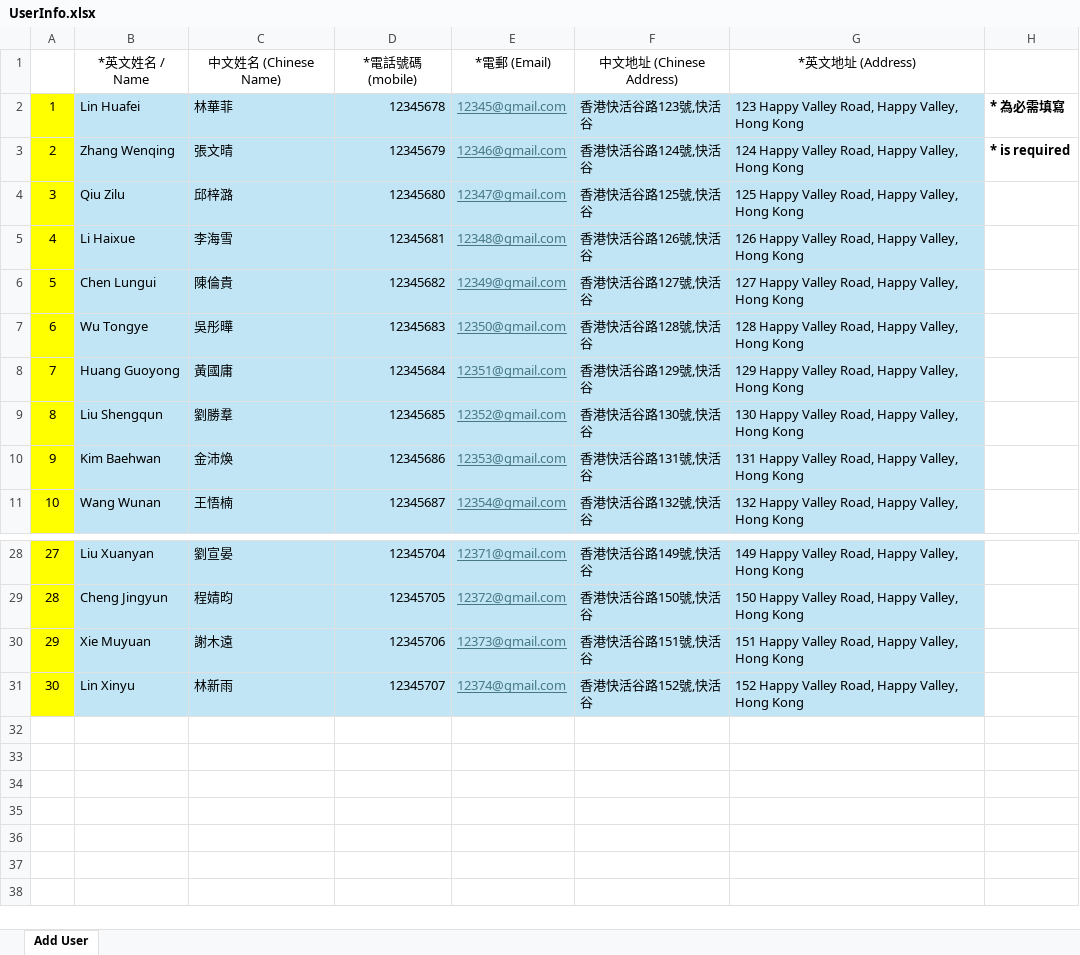
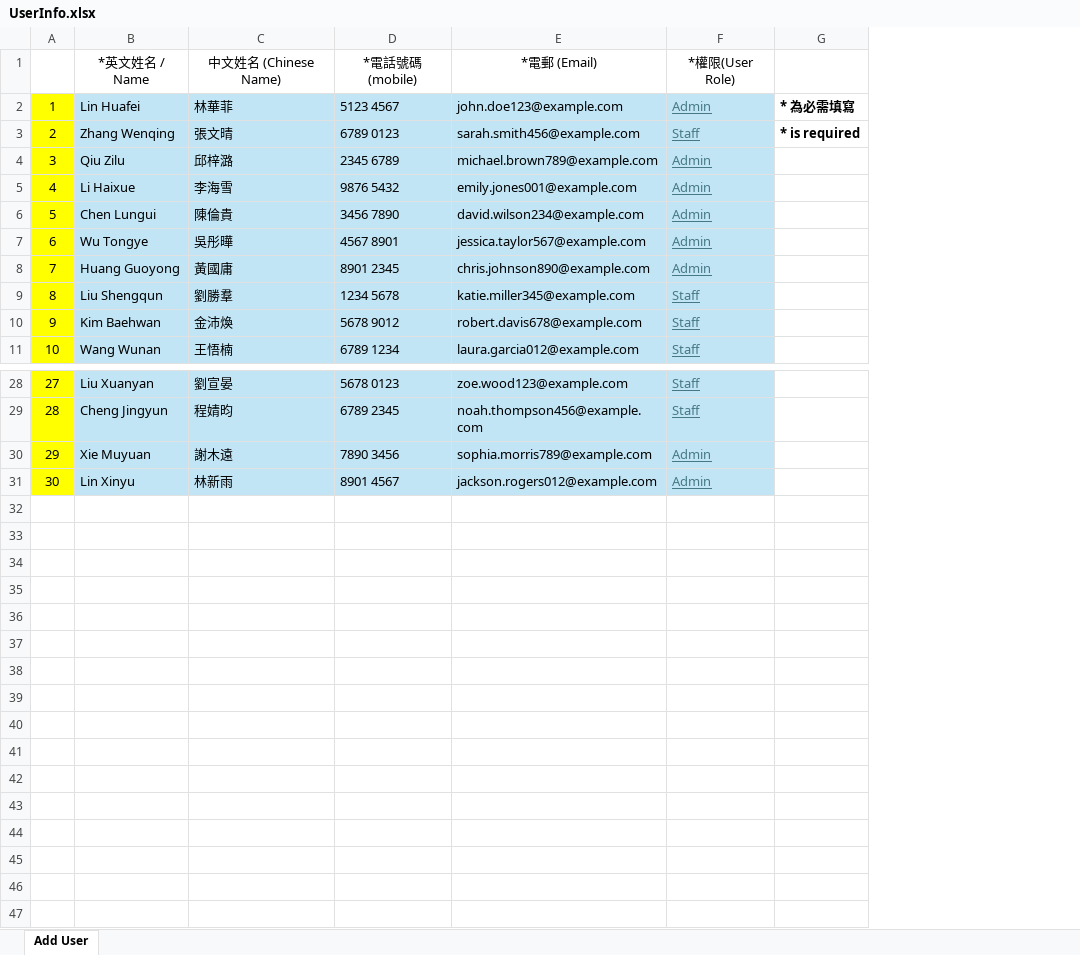
Before and after one commit to LWL220323973/ive-fyp, an Excel workbook: Test Case/UserInfo.xlsx, sheet Add User, drawn as a sheet; only a part is shown, gaps mark what is left out; values as stored, in another font and other column widths than the file's, no borders; removed rows and columns are numbered as before the commit, all else as after; the diff names each change by its address in the sheet, - before the commit and + after, or states it on an @@ line.

```diff
--- a/Test Case/UserInfo.xlsx (sheet Add User)
+++ b/Test Case/UserInfo.xlsx (sheet Add User)
-column D, rows 1-11: *電話號碼 (mobile) | 12345678 | 12345679 | 12345680 | 12345681 | 12345682 | 12345683 | 12345684 | 12345685 | 12345686 | 12345687; rows 28-31: 12345704 | 12345705 | 12345706 | 12345707
-column E, rows 1-11: *電郵 (Email) | 12345@gmail.com | 12346@gmail.com | 12347@gmail.com | 12348@gmail.com | 12349@gmail.com | 12350@gmail.com | 12351@gmail.com | 12352@gmail.com | 12353@gmail.com | 12354@gmail.com; rows 28-31: 12371@gmail.com | 12372@gmail.com | 12373@gmail.com | 12374@gmail.com
-column F, rows 1-11: 中文地址 (Chinese Address) | 香港快活谷路123號,快活谷 | 香港快活谷路124號,快活谷 | 香港快活谷路125號,快活谷 | 香港快活谷路126號,快活谷 | 香港快活谷路127號,快活谷 | 香港快活谷路128號,快活谷 | 香港快活谷路129號,快活谷 | 香港快活谷路130號,快活谷 | 香港快活谷路131號,快活谷 | 香港快活谷路132號,快活谷; rows 28-31: 香港快活谷路149號,快活谷 | 香港快活谷路150號,快活谷 | 香港快活谷路151號,快活谷 | 香港快活谷路152號,快活谷
-column G, rows 1-11: *英文地址 (Address) | 123 Happy Valley Road, Happy Valley, Hong Kong | 124 Happy Valley Road, Happy Valley, Hong Kong | 125 Happy Valley Road, Happy Valley, Hong Kong | 126 Happy Valley Road, Happy Valley, Hong Kong | 127 Happy Valley Road, Happy Valley, Hong Kong | 128 Happy Valley Road, Happy Valley, Hong Kong | 129 Happy Valley Road, Happy Valley, Hong Kong | 130 Happy Valley Road, Happy Valley, Hong Kong | 131 Happy Valley Road, Happy Valley, Hong Kong | 132 Happy Valley Road, Happy Valley, Hong Kong; rows 28-31: 149 Happy Valley Road, Happy Valley, Hong Kong | 150 Happy Valley Road, Happy Valley, Hong Kong | 151 Happy Valley Road, Happy Valley, Hong Kong | 152 Happy Valley Road, Happy Valley, Hong Kong
+column D, rows 1-11: *電話號碼 (mobile) | 5123 4567 | 6789 0123 | 2345 6789 | 9876 5432 | 3456 7890 | 4567 8901 | 8901 2345 | 1234 5678 | 5678 9012 | 6789 1234; rows 28-31: 5678 0123 | 6789 2345 | 7890 3456 | 8901 4567
+column E, rows 1-11: *電郵 (Email) | john.doe123@example.com | sarah.smith456@example.com | michael.brown789@example.com | emily.jones001@example.com | david.wilson234@example.com | jessica.taylor567@example.com | chris.johnson890@example.com | katie.miller345@example.com | robert.davis678@example.com | laura.garcia012@example.com; rows 28-31: zoe.wood123@example.com | noah.thompson456@example.com | sophia.morris789@example.com | jackson.rogers012@example.com
+column F, rows 1-11: *權限(User Role) | Admin | Staff | Admin | Admin | Admin | Admin | Admin | Staff | Staff | Staff; rows 28-31: Staff | Staff | Admin | Admin
+row 32: (empty)
+row 33: (empty)
+row 34: (empty)
+row 35: (empty)
+row 36: (empty)
+row 37: (empty)
+row 38: (empty)
+row 39: (empty)
+row 40: (empty)
+row 41: (empty)
+row 42: (empty)
+row 43: (empty)
+row 44: (empty)
+row 45: (empty)
+row 46:  |  |  |  | Admin
+row 47:  |  |  |  | Staff
```
Also changed, not shown: server/excel_template/UserInfo.xlsx, 26 other files.
